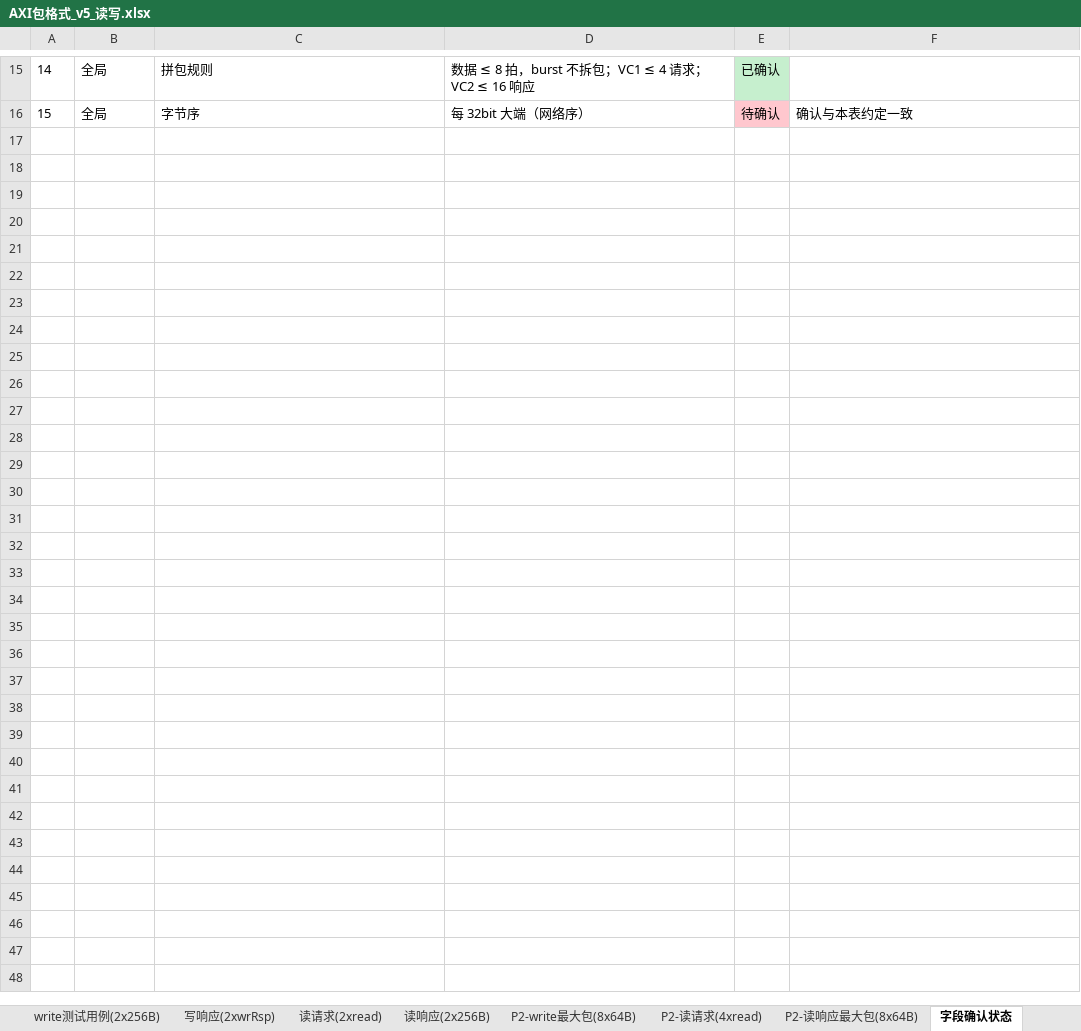
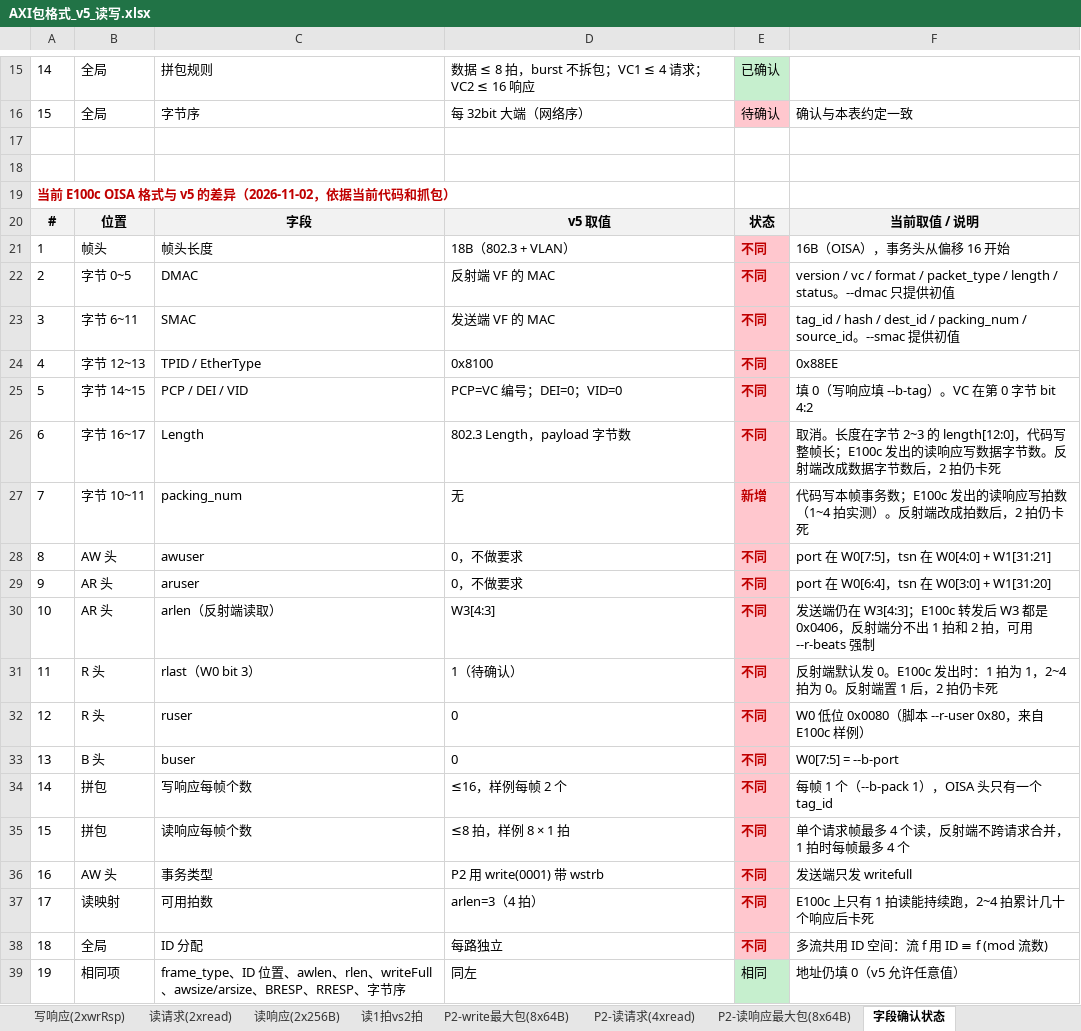
Before and after one commit to talk2xumeng/axi-test, an Excel workbook: docs/AXI包格式_v5_读写.xlsx, sheet 字段确认状态, drawn as a sheet; only a part is shown, gaps mark what is left out; values as stored, in another font and other column widths than the file's, no borders; the diff names each change by its address in the sheet, - before the commit and + after, or states it on an @@ line.

```diff
--- a/docs/AXI包格式_v5_读写.xlsx (sheet 字段确认状态)
+++ b/docs/AXI包格式_v5_读写.xlsx (sheet 字段确认状态)
+sheet tab: 读1拍vs2拍
+row 17: (empty)
+row 18: (empty)
+row 19: 当前 E100c OISA 格式与 v5 的差异（2026-11-02，依据当前代码和抓包）
+row 20: # | 位置 | 字段 | v5 取值 | 状态 | 当前取值 / 说明
+row 21: 1 | 帧头 | 帧头长度 | 18B（802.3 + VLAN） | 不同 | 16B（OISA），事务头从偏移 16 开始
+row 22: 2 | 字节 0~5 | DMAC | 反射端 VF 的 MAC | 不同 | version / vc / format / packet_type / length / status。--dmac 只提供初值
+row 23: 3 | 字节 6~11 | SMAC | 发送端 VF 的 MAC | 不同 | tag_id / hash / dest_id / packing_num / source_id。--smac 提供初值
+row 24: 4 | 字节 12~13 | TPID / EtherType | 0x8100 | 不同 | 0x88EE
+row 25: 5 | 字节 14~15 | PCP / DEI / VID | PCP=VC 编号；DEI=0；VID=0 | 不同 | 填 0（写响应填 --b-tag）。VC 在第 0 字节 bit 4:2
+row 26: 6 | 字节 16~17 | Length | 802.3 Length，payload 字节数 | 不同 | 取消。长度在字节 2~3 的 length[12:0]，代码写整帧长；E100c 发出的读响应写数据字节数。反射端改成数据字节数后，2 拍仍卡死
+row 27: 7 | 字节 10~11 | packing_num | 无 | 新增 | 代码写本帧事务数；E100c 发出的读响应写拍数（1~4 拍实测）。反射端改成拍数后，2 拍仍卡死
+row 28: 8 | AW 头 | awuser | 0，不做要求 | 不同 | port 在 W0[7:5]，tsn 在 W0[4:0] + W1[31:21]
+row 29: 9 | AR 头 | aruser | 0，不做要求 | 不同 | port 在 W0[6:4]，tsn 在 W0[3:0] + W1[31:20]
+row 30: 10 | AR 头 | arlen（反射端读取） | W3[4:3] | 不同 | 发送端仍在 W3[4:3]；E100c 转发后 W3 都是 0x0406，反射端分不出 1 拍和 2 拍，可用 --r-beats 强制
+row 31: 11 | R 头 | rlast（W0 bit 3） | 1（待确认） | 不同 | 反射端默认发 0。E100c 发出时：1 拍为 1，2~4 拍为 0。反射端置 1 后，2 拍仍卡死
+row 32: 12 | R 头 | ruser | 0 | 不同 | W0 低位 0x0080（脚本 --r-user 0x80，来自 E100c 样例）
+row 33: 13 | B 头 | buser | 0 | 不同 | W0[7:5] = --b-port
+row 34: 14 | 拼包 | 写响应每帧个数 | ≤16，样例每帧 2 个 | 不同 | 每帧 1 个（--b-pack 1），OISA 头只有一个 tag_id
+row 35: 15 | 拼包 | 读响应每帧个数 | ≤8 拍，样例 8 × 1 拍 | 不同 | 单个请求帧最多 4 个读，反射端不跨请求合并，1 拍时每帧最多 4 个
+row 36: 16 | AW 头 | 事务类型 | P2 用 write(0001) 带 wstrb | 不同 | 发送端只发 writefull
+row 37: 17 | 读映射 | 可用拍数 | arlen=3（4 拍） | 不同 | E100c 上只有 1 拍读能持续跑，2~4 拍累计几十个响应后卡死
+row 38: 18 | 全局 | ID 分配 | 每路独立 | 不同 | 多流共用 ID 空间：流 f 用 ID ≡ f (mod 流数)
+row 39: 19 | 相同项 | frame_type、ID 位置、awlen、rlen、writeFull、awsize/arsize、BRESP、RRESP、字节序 | 同左 | 相同 | 地址仍填 0（v5 允许任意值）
```
Also changed, not shown: sheet P2-write最大包(8x64B), sheet write测试用例(2x256B), sheet 读响应(2x256B), sheet P2-读请求(4xread), sheet P2-读响应最大包(8x64B), sheet 读请求(2xread), 1 more sheet, 6 other files.
